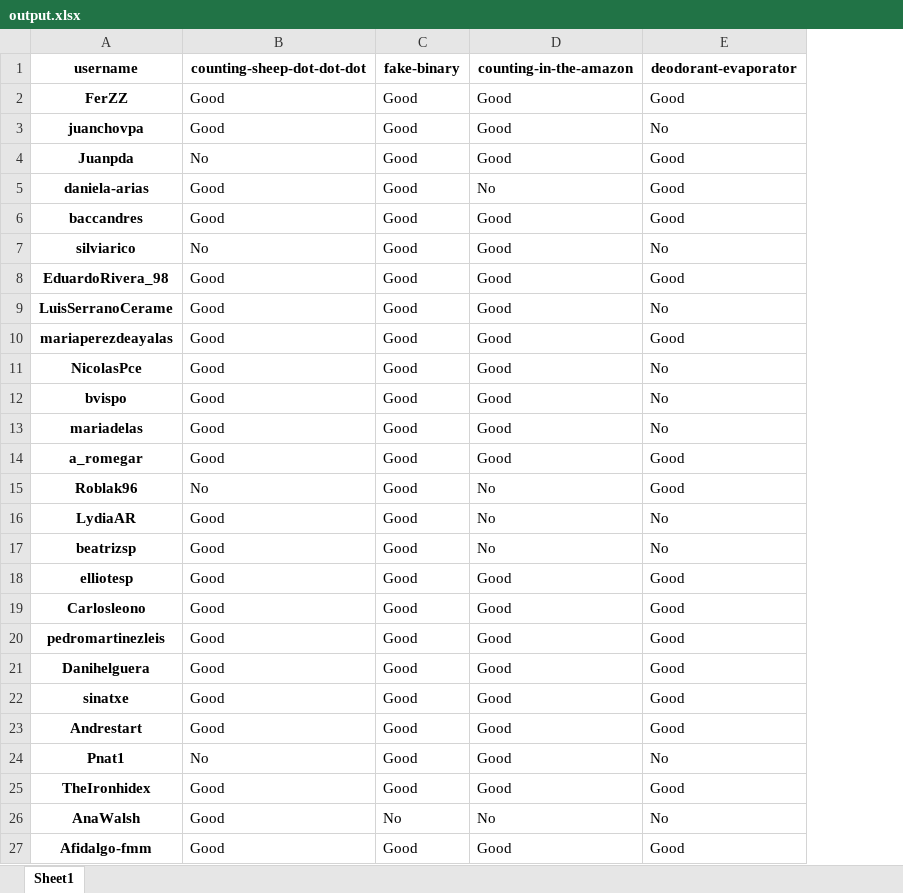
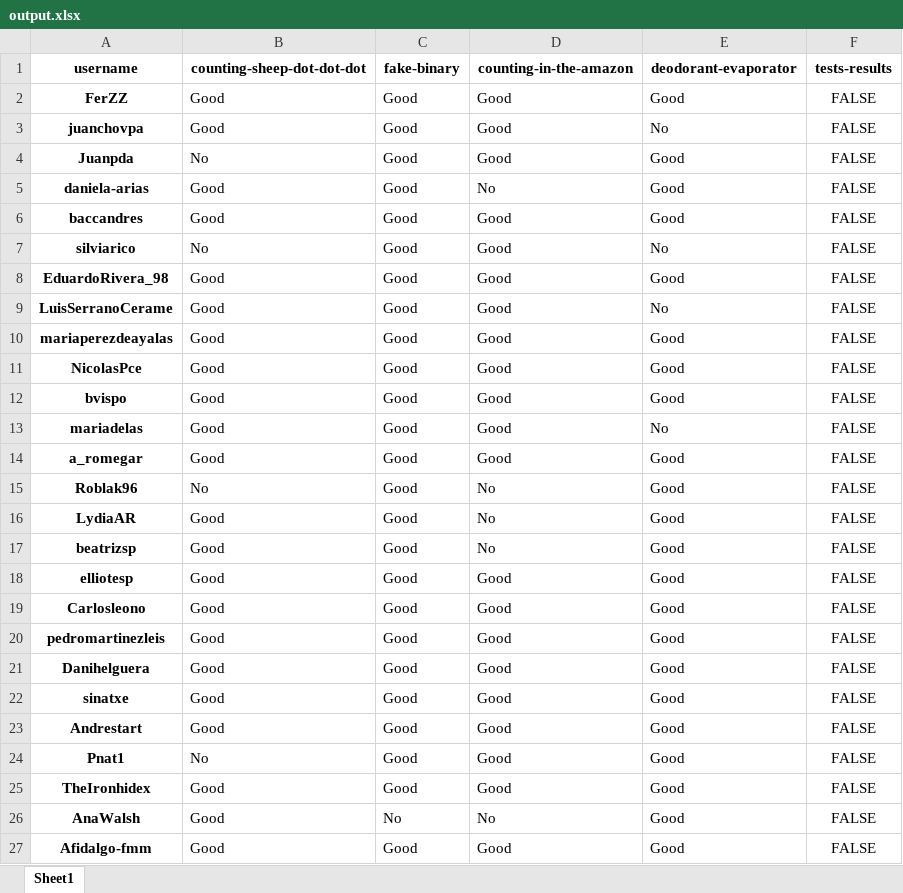
Before and after one commit to PauPerL/codewars-kata-student-correction-ih, an Excel workbook: output/output.xlsx, sheet Sheet1, drawn as a sheet; values as stored, in another font and other column widths than the file's, no borders; the diff names each change by its address in the sheet, - before the commit and + after, or states it on an @@ line.

```diff
--- a/output/output.xlsx (sheet Sheet1)
+++ b/output/output.xlsx (sheet Sheet1)
+column F (tests-results), rows 2-27: all FALSE
-E11:E12 (deodorant-evaporator): No
+E11:E12 (deodorant-evaporator): Good
-E16:E17 (deodorant-evaporator): No
+E16:E17 (deodorant-evaporator): Good
-E24 (deodorant-evaporator): No
+E24 (deodorant-evaporator): Good
-E26 (deodorant-evaporator): No
+E26 (deodorant-evaporator): Good
```
Also changed, not shown: 3 other files.
